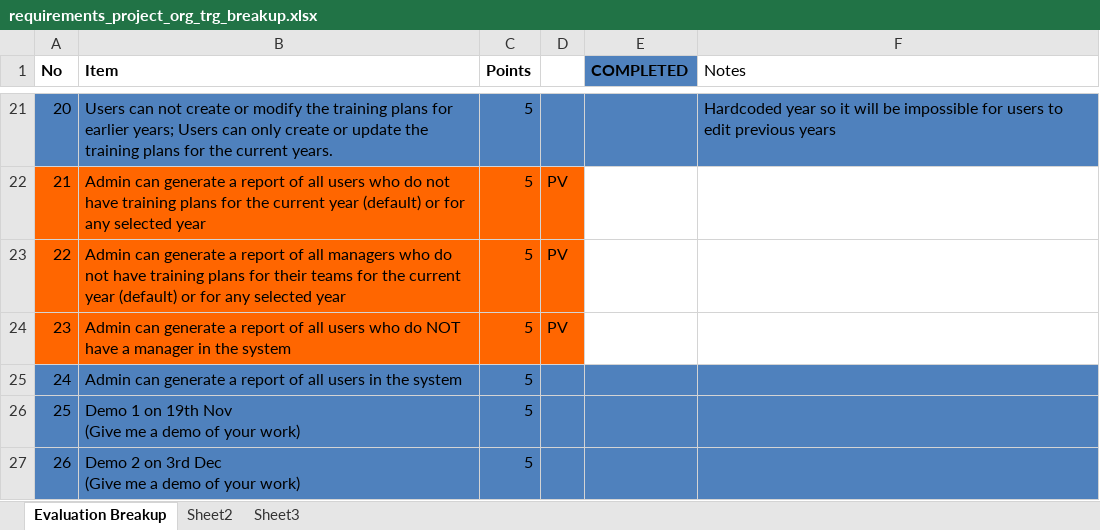
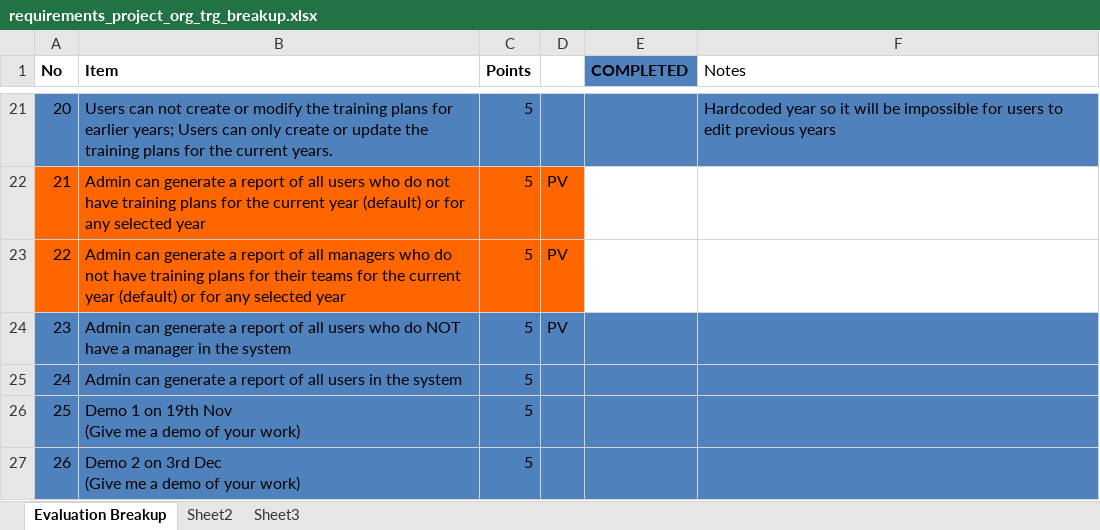
Before and after one commit to pviker/OrgTrgSystem, an Excel workbook: misc_files/requirements_project_org_trg_breakup.xlsx, sheet Evaluation Breakup, drawn as a sheet; only a part is shown, gaps mark what is left out; values as stored, in another font and other column widths than the file's, no borders; the diff names each change by its address in the sheet, - before the commit and + after, or states it on an @@ line.

Commit message:
1 more down

```diff
--- a/misc_files/requirements_project_org_trg_breakup.xlsx (sheet Evaluation Breakup)
+++ b/misc_files/requirements_project_org_trg_breakup.xlsx (sheet Evaluation Breakup)
-A24:D24 fill: #FF6600
+A24:D24 fill: #4F81BD
-E24:F24 fill: none
+E24:F24 fill: #4F81BD
```
